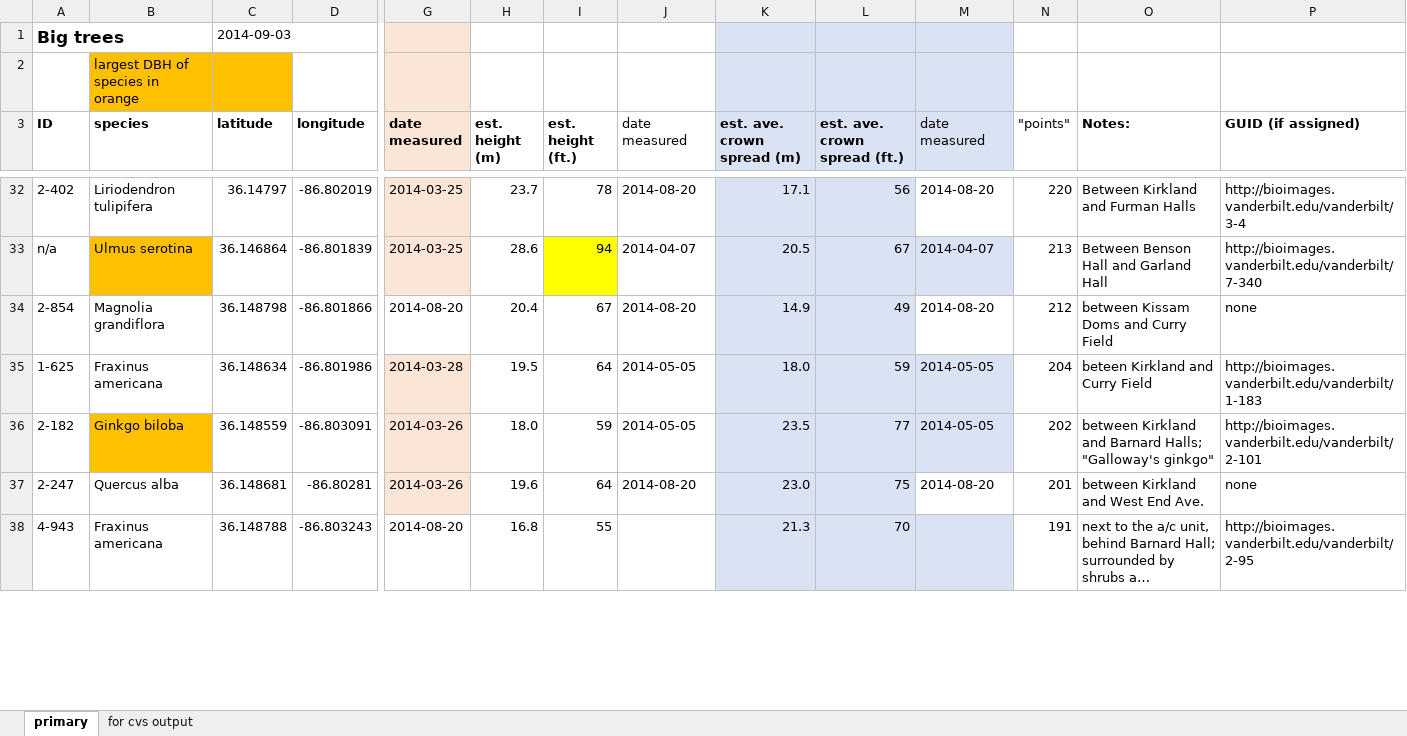
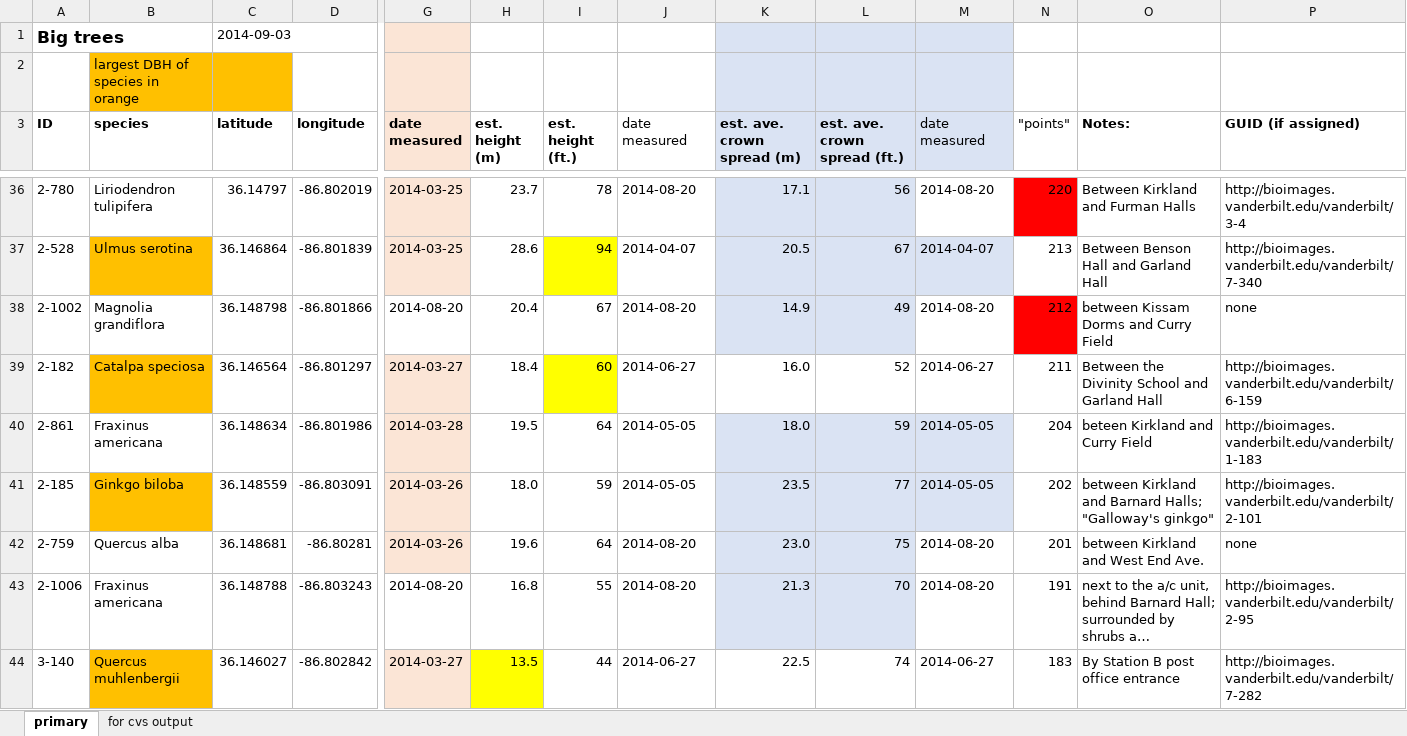
Before and after one commit to vanderbilt-arboretum/database, an Excel workbook: measured-trees.xlsx, sheet primary, drawn as a sheet; only a part is shown, gaps mark what is left out; long unchanged cells end in …; values as stored, in another font and other column widths than the file's, no borders; addresses are those after the commit; rows hold the shown columns only; the diff covers the shown part only; the diff names each change by its address in the sheet, - before the commit and + after, or states it on an @@ line.

Commit message:
repaired corrupted measured-trees.xlsx file

```diff
--- a/measured-trees.xlsx (sheet primary)
+++ b/measured-trees.xlsx (sheet primary)
-A36 (ID): 2-402
+A36 (ID): 2-780
-N36 fill: none
+N36 fill: #FF0000
-A37 (ID): n/a
+A37 (ID): 2-528
-A38 (ID): 2-854
+A38 (ID): 2-1002
-N38 fill: none
+N38 fill: #FF0000
-O38 (Notes:): between Kissam Doms and Curry Field
+O38 (Notes:): between Kissam Dorms and Curry Field
+row 39: 2-182 | Catalpa speciosa | 36.146564 | -86.801297 | 2014-03-27 | 18.4 | 60 | 2014-06-27 | 16.0 | 52 | 2014-06-27 | 211 | Between the Divinity School and Garland Hall | http://bioimages.vanderbilt.edu/vanderbilt/6-159
-A40 (ID): 1-625
+A40 (ID): 2-861
-A41 (ID): 2-182
+A41 (ID): 2-185
-A42 (ID): 2-247
+A42 (ID): 2-759
-A43 (ID): 4-943
+A43 (ID): 2-1006
-J43 (date measured): (empty)
+J43 (date measured): 2014-08-20
-M43 (date measured): (empty)
+M43 (date measured): 2014-08-20
-M43 fill: #DAE3F3
+M43 fill: none
+row 44: 3-140 | Quercus muhlenbergii | 36.146027 | -86.802842 | 2014-03-27 | 13.5 | 44 | 2014-06-27 | 22.5 | 74 | 2014-06-27 | 183 | By Station B post office entrance | http://bioimages.vanderbilt.edu/vanderbilt/7-282
```
Also changed, not shown: other rows of this sheet, sheet for cvs output, formulas that keep their value.
